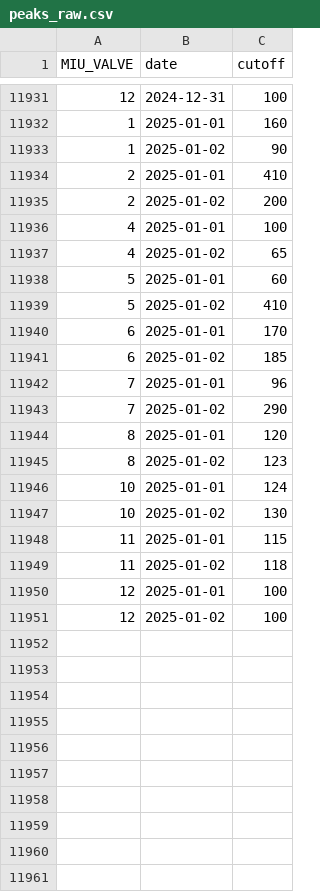
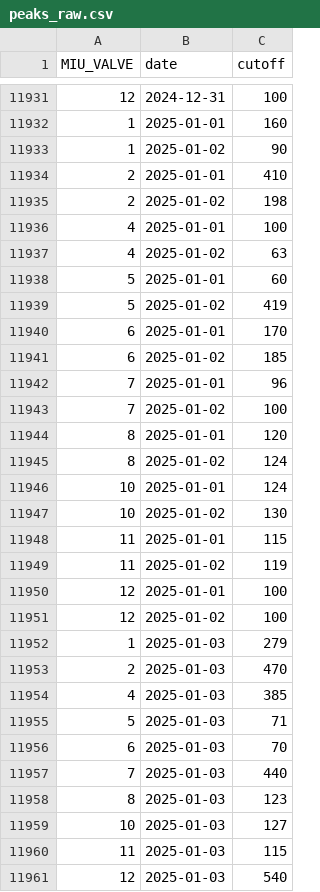
Before and after one commit to abbylewis/GENX_flux_data, a CSV file: processed_data/peaks_raw.csv, drawn as a sheet; only a part is shown, gaps mark what is left out.

```diff
--- a/processed_data/peaks_raw.csv
+++ b/processed_data/peaks_raw.csv
@@ -11934,7 +11934,7 @@ MIU_VALVE,date,cutoff
 2,2025-01-01,410
-2,2025-01-02,200
+2,2025-01-02,198
 4,2025-01-01,100
-4,2025-01-02,65
+4,2025-01-02,63
 5,2025-01-01,60
-5,2025-01-02,410
+5,2025-01-02,419
 6,2025-01-01,170
@@ -11942,5 +11942,5 @@ MIU_VALVE,date,cutoff
 7,2025-01-01,96
-7,2025-01-02,290
+7,2025-01-02,100
 8,2025-01-01,120
-8,2025-01-02,123
+8,2025-01-02,124
 10,2025-01-01,124
@@ -11948,4 +11948,14 @@ MIU_VALVE,date,cutoff
 11,2025-01-01,115
-11,2025-01-02,118
+11,2025-01-02,119
 12,2025-01-01,100
 12,2025-01-02,100
+1,2025-01-03,279
+2,2025-01-03,470
+4,2025-01-03,385
+5,2025-01-03,71
+6,2025-01-03,70
+7,2025-01-03,440
+8,2025-01-03,123
+10,2025-01-03,127
+11,2025-01-03,115
+12,2025-01-03,540
```
Also changed, not shown: processed_data/chamber_temp_daily.csv, 2 other files.
